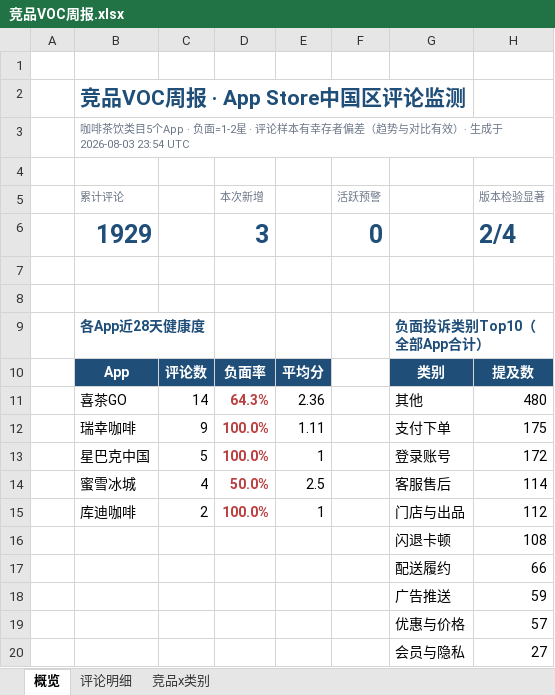
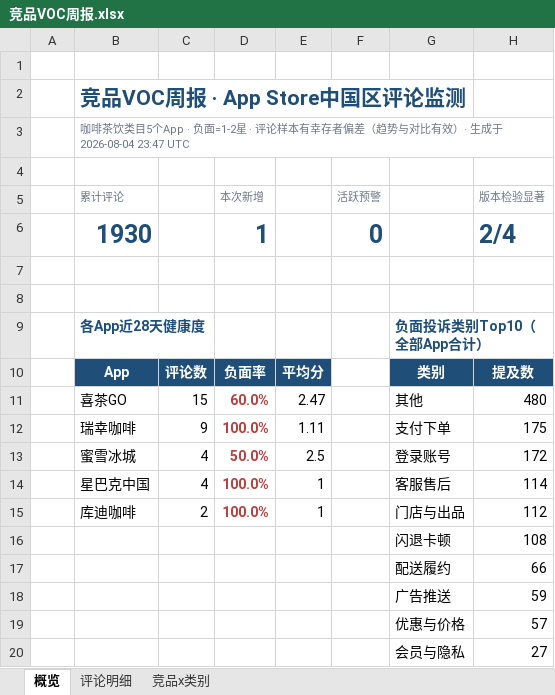
Before and after one commit to EGG-ZERO/appstore-voc-radar, an Excel workbook: reports/竞品VOC周报.xlsx, sheet 概览, drawn as a sheet; values as stored, in another font and other column widths than the file's, no borders; charts and pictures and conditional formats not drawn; removed rows and columns are numbered as before the commit, all else as after; the diff names each change by its address in the sheet, - before the commit and + after, or states it on an @@ line.

```diff
--- a/reports/竞品VOC周报.xlsx (sheet 概览)
+++ b/reports/竞品VOC周报.xlsx (sheet 概览)
-B3 (累计评论): …生成于 2026-08-03 23:54 UTC
+B3 (累计评论): …生成于 2026-08-04 23:47 UTC
-B6 (累计评论): 1929
+B6 (累计评论): 1930
-D6 (本次新增): 3
+D6 (本次新增): 1
-C11: 14
+C11: 15
-D11 (本次新增): 64.3%
+D11 (本次新增): 60.0%
-E11: 2.36
+E11: 2.47
-row 13:  | 星巴克中国 | 5 | 100.0% | 1 |  | 登录账号 | 172
-G13: 客服售后
+G13: 登录账号
-H13 (版本检验显著): 114
+H13 (版本检验显著): 172
+row 14:  | 星巴克中国 | 4 | 100.0% | 1 |  | 客服售后 | 114
```
Also changed, not shown: sheet 评论明细, 4 other files.
